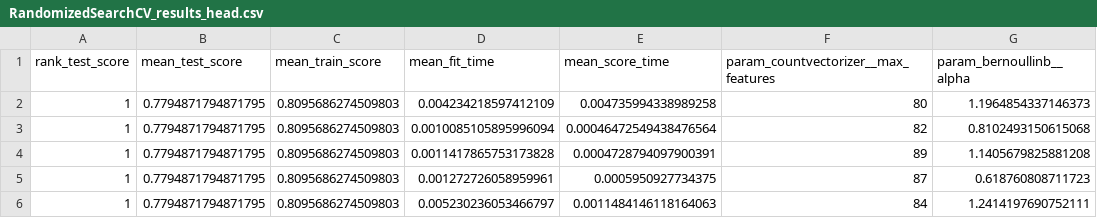
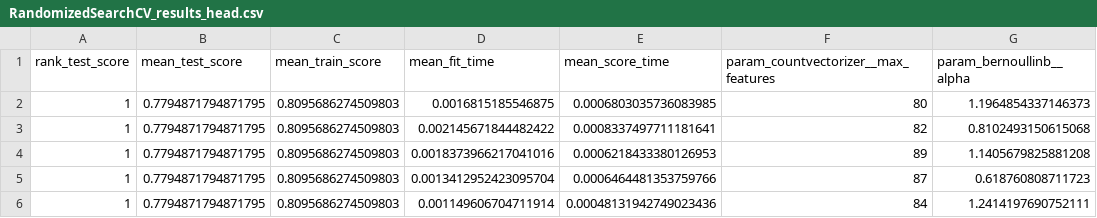
Before and after one commit to jentsang/hotdog-predictor, a CSV file: results/tables/NaiveBayes/RandomizedSearchCV_results_head.csv, drawn as a sheet.

```diff
--- a/results/tables/NaiveBayes/RandomizedSearchCV_results_head.csv
+++ b/results/tables/NaiveBayes/RandomizedSearchCV_results_head.csv
@@ -1,6 +1,6 @@
 rank_test_score,mean_test_score,mean_train_score,mean_fit_time,mean_score_time,param_countvectorizer__max_features,param_bernoullinb__alpha
-1,0.7794871794871795,0.8095686274509803,0.004234218597412109,0.004735994338989258,80,1.1964854337146373
-1,0.7794871794871795,0.8095686274509803,0.0010085105895996094,0.00046472549438476564,82,0.8102493150615068
-1,0.7794871794871795,0.8095686274509803,0.0011417865753173828,0.0004728794097900391,89,1.1405679825881208
-1,0.7794871794871795,0.8095686274509803,0.001272726058959961,0.0005950927734375,87,0.618760808711723
-1,0.7794871794871795,0.8095686274509803,0.005230236053466797,0.0011484146118164063,84,1.2414197690752111
+1,0.7794871794871795,0.8095686274509803,0.0016815185546875,0.0006803035736083985,80,1.1964854337146373
+1,0.7794871794871795,0.8095686274509803,0.002145671844482422,0.0008337497711181641,82,0.8102493150615068
+1,0.7794871794871795,0.8095686274509803,0.0018373966217041016,0.0006218433380126953,89,1.1405679825881208
+1,0.7794871794871795,0.8095686274509803,0.0013412952423095704,0.0006464481353759766,87,0.618760808711723
+1,0.7794871794871795,0.8095686274509803,0.001149606704711914,0.00048131942749023436,84,1.2414197690752111
```
Also changed, not shown: results/tables/LogisticRegression/coefficients.csv, results/tables/LogisticRegression/train__model_mismatches.csv, 19 other files.
